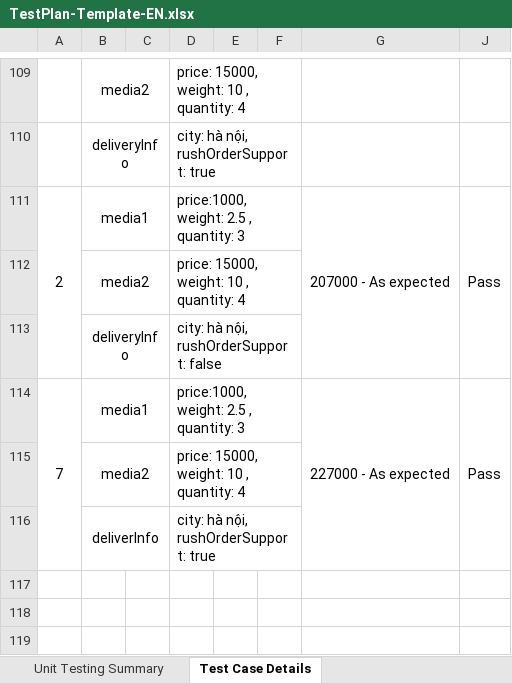
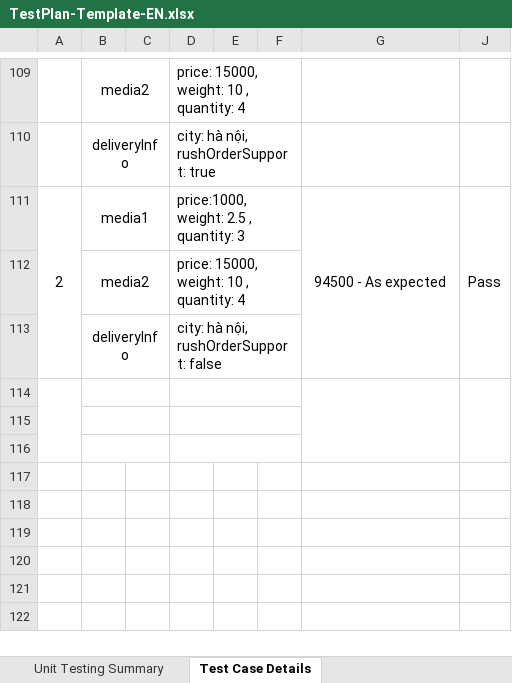
Before and after one commit to TVKain/TKXDPM.VP.20231-20205208.TranVinhKhanh, an Excel workbook: 4-implementation/2-unit-test/TestPlan-Template-EN.xlsx, sheet Test Case Details, drawn as a sheet; only a part is shown, gaps mark what is left out; the shorter side is filled out with more unchanged rows; values as stored, in another font and other column widths than the file's, no borders; the diff names each change by its address in the sheet, - before the commit and + after, or states it on an @@ line.

```diff
--- a/4-implementation/2-unit-test/TestPlan-Template-EN.xlsx (sheet Test Case Details)
+++ b/4-implementation/2-unit-test/TestPlan-Template-EN.xlsx (sheet Test Case Details)
-G111: 207000 - As expected
+G111: 94500 - As expected
-row 114: 7 | media1 |  | price:1000, weight: 2.5 , quantity: 3 |  |  | 227000 - As expected | Pass
+row 114: (empty)
-row 115:  | media2 |  | price: 15000, weight: 10 , quantity: 4
+row 115: (empty)
-row 116:  | deliverInfo |  | city: hà nội, rushOrderSupport: true
+row 116: (empty)
```
Also changed, not shown: sheet Testing Approach Strategy, 57 other files.
